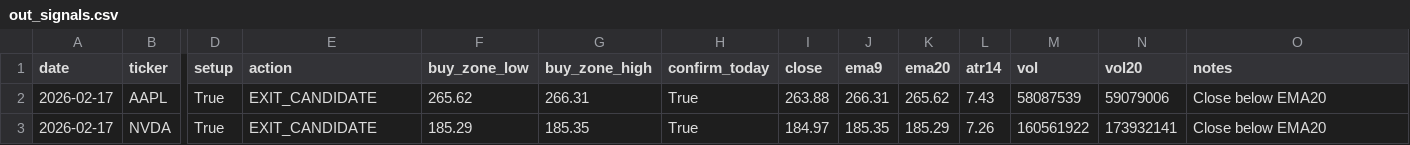
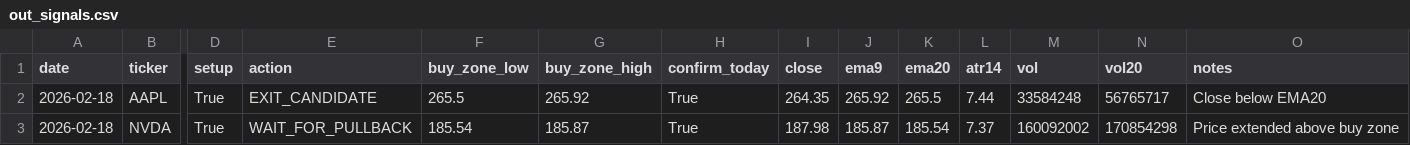
Before and after one commit to Ayodukale/S_B, a CSV file: data/out_signals.csv, drawn as a sheet; only a part is shown, gaps mark what is left out; the diff names each change by its address in the sheet, - before the commit and + after, or states it on an @@ line.

```diff
--- a/data/out_signals.csv
+++ b/data/out_signals.csv
-A2:A3 (date): 2026-02-17
+A2:A3 (date): 2026-02-18
-F2 (buy_zone_low): 265.62
+F2 (buy_zone_low): 265.5
-G2 (buy_zone_high): 266.31
+G2 (buy_zone_high): 265.92
-I2 (close): 263.88
+I2 (close): 264.35
-J2 (ema9): 266.31
+J2 (ema9): 265.92
-K2 (ema20): 265.62
+K2 (ema20): 265.5
-L2 (atr14): 7.43
+L2 (atr14): 7.44
-M2 (vol): 58087539
+M2 (vol): 33584248
-N2 (vol20): 59079006
+N2 (vol20): 56765717
-E3 (action): EXIT_CANDIDATE
+E3 (action): WAIT_FOR_PULLBACK
-F3 (buy_zone_low): 185.29
+F3 (buy_zone_low): 185.54
-G3 (buy_zone_high): 185.35
+G3 (buy_zone_high): 185.87
-I3 (close): 184.97
+I3 (close): 187.98
-J3 (ema9): 185.35
+J3 (ema9): 185.87
-K3 (ema20): 185.29
+K3 (ema20): 185.54
-L3 (atr14): 7.26
+L3 (atr14): 7.37
-M3 (vol): 160561922
+M3 (vol): 160092002
-N3 (vol20): 173932141
+N3 (vol20): 170854298
-O3 (notes): Close below EMA20
+O3 (notes): Price extended above buy zone
```
Also changed, not shown: 1 other file.
